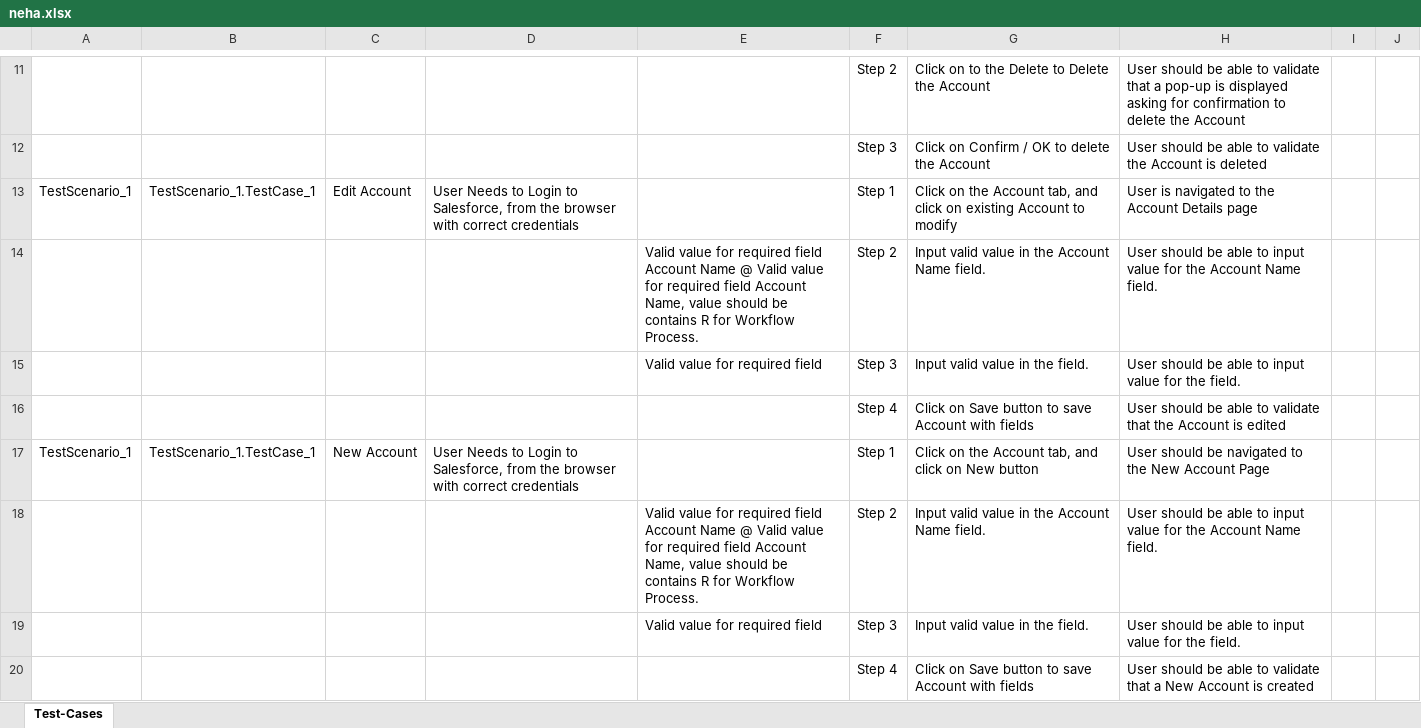
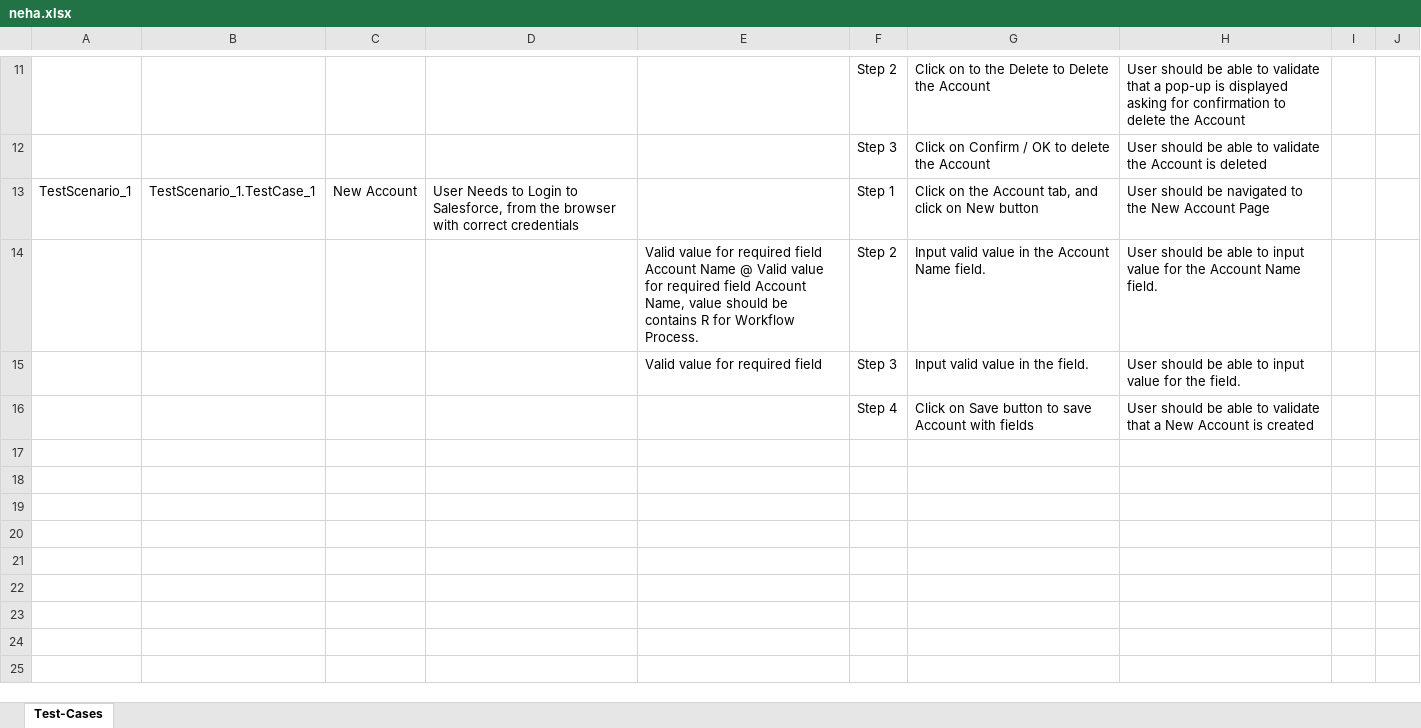
Before and after one commit to ShaikMohamedIrfan/Radhika, an Excel workbook: neha.xlsx, sheet Test-Cases, drawn as a sheet; only a part is shown, gaps mark what is left out; values as stored, in another font and other column widths than the file's, no borders; table styles not drawn; the diff covers the shown part only; the diff names each change by its address in the sheet, - before the commit and + after, or states it on an @@ line.

Commit message:
Initial Commit for Verification of Test cases

```diff
--- a/neha.xlsx (sheet Test-Cases)
+++ b/neha.xlsx (sheet Test-Cases)
-row 13: TestScenario_1 | TestScenario_1.TestCase_1 | Edit Account | User Needs to Login to Salesforce, from the browser with correct credentials |  | Step 1 | Click on the Account tab, and click on existing Account to modify | User is navigated to the Account Details page
-row 14:  |  |  |  | Valid value for required field Account Name @ Valid value for required field Account Name, value should be contains R for Workflow Process. | Step 2 | Input valid value in the Account Name field. | User should be able to input value for the Account Name field.
-row 15:  |  |  |  | Valid value for required field | Step 3 | Input valid value in the field. | User should be able to input value for the field.
-row 16:  |  |  |  |  | Step 4 | Click on Save button to save Account with fields | User should be able to validate that the Account is edited
```
Also changed, not shown: 17 removed rows elsewhere in this sheet.
